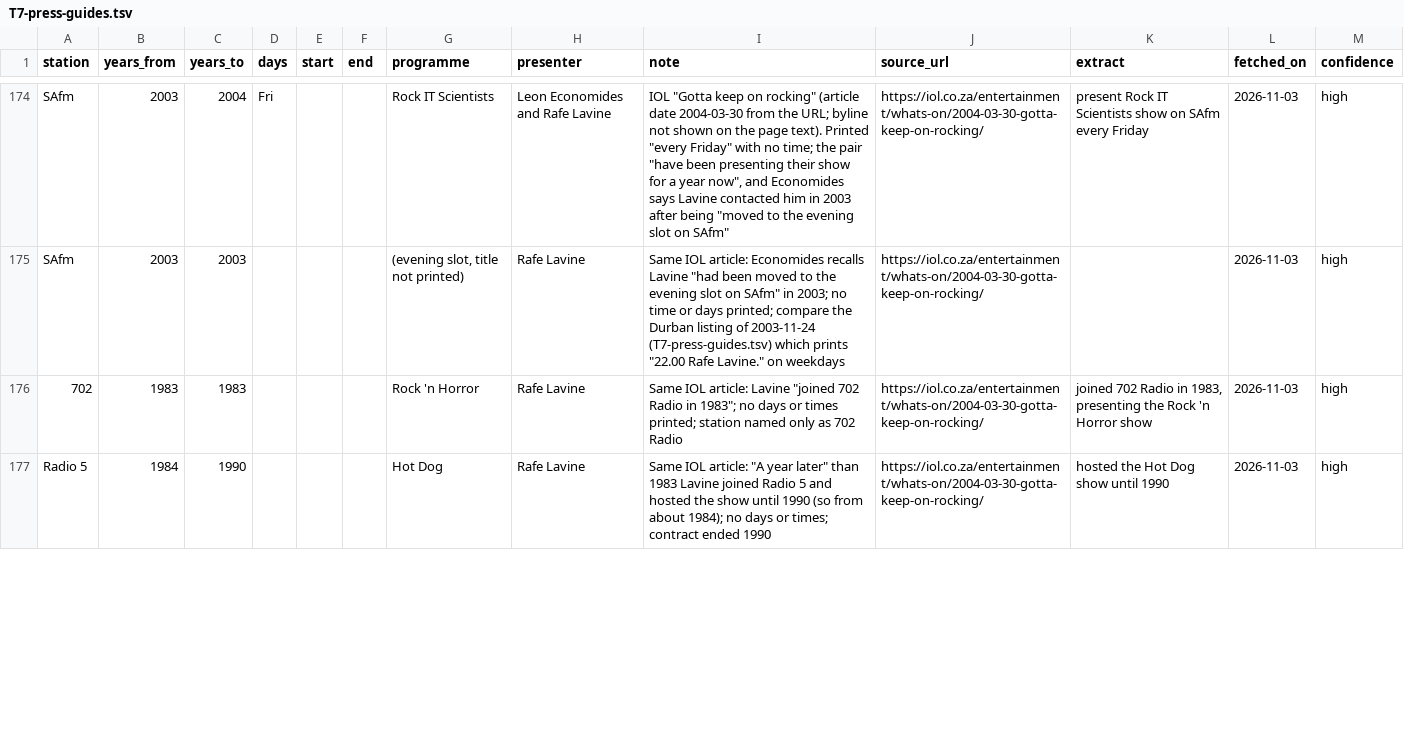
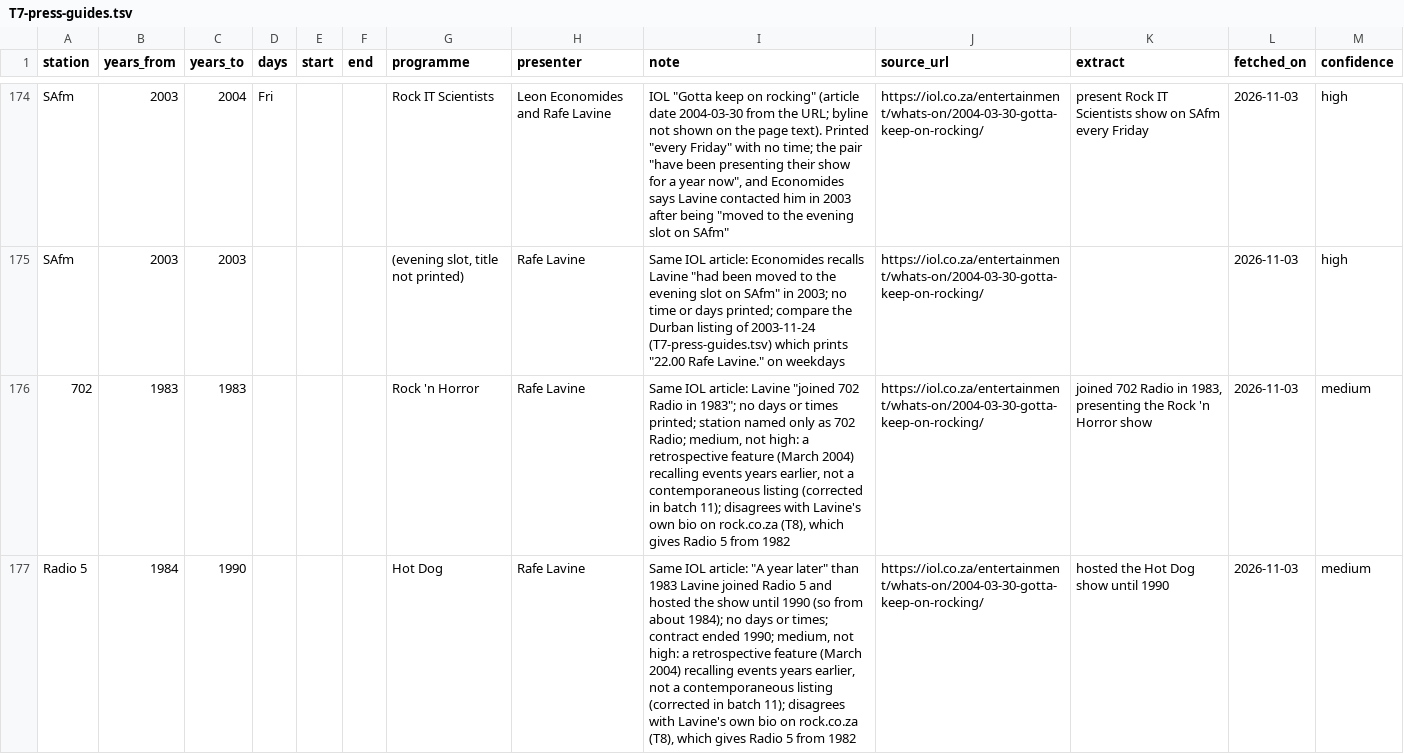
Before and after one commit to drplce/kk, a TSV file: from-local/T7-press-guides.tsv, drawn as a sheet; only a part is shown, gaps mark what is left out; the diff covers the shown part only.

```diff
--- a/from-local/T7-press-guides.tsv
+++ b/from-local/T7-press-guides.tsv
@@ -175,3 +175,3 @@ SAfm	2003	2004	Fri			Rock IT Scientists	Leon Economides and Rafe Lavine	IOL "Got
 SAfm	2003	2003				(evening slot, title not printed)	Rafe Lavine	Same IOL article: Economides recalls Lavine "had been moved to the evening slot on SAfm" in 2003; no time or days printed; compare the Durban listing of 2003-11-24 (T7-press-guides.tsv) which prints "22.00 Rafe Lavine." on weekdays	https://iol.co.za/entertainment/whats-on/2004-03-30-gotta-keep-on-rocking/		2026-11-03	high
-702	1983	1983				Rock 'n Horror	Rafe Lavine	Same IOL article: Lavine "joined 702 Radio in 1983"; no days or times printed; station named only as 702 Radio	https://iol.co.za/entertainment/whats-on/2004-03-30-gotta-keep-on-rocking/	"joined 702 Radio in 1983, presenting the Rock 'n Horror show"	2026-11-03	high
-Radio 5	1984	1990				Hot Dog	Rafe Lavine	Same IOL article: "A year later" than 1983 Lavine joined Radio 5 and hosted the show until 1990 (so from about 1984); no days or times; contract ended 1990	https://iol.co.za/entertainment/whats-on/2004-03-30-gotta-keep-on-rocking/	"hosted the Hot Dog show until 1990"	2026-11-03	high
+702	1983	1983				Rock 'n Horror	Rafe Lavine	Same IOL article: Lavine "joined 702 Radio in 1983"; no days or times printed; station named only as 702 Radio; medium, not high: a retrospective feature (March 2004) recalling events years earlier, not a contemporaneous listing (corrected in batch 11); disagrees with Lavine's own bio on rock.co.za (T8), which gives Radio 5 from 1982	https://iol.co.za/entertainment/whats-on/2004-03-30-gotta-keep-on-rocking/	"joined 702 Radio in 1983, presenting the Rock 'n Horror show"	2026-11-03	medium
+Radio 5	1984	1990				Hot Dog	Rafe Lavine	Same IOL article: "A year later" than 1983 Lavine joined Radio 5 and hosted the show until 1990 (so from about 1984); no days or times; contract ended 1990; medium, not high: a retrospective feature (March 2004) recalling events years earlier, not a contemporaneous listing (corrected in batch 11); disagrees with Lavine's own bio on rock.co.za (T8), which gives Radio 5 from 1982	https://iol.co.za/entertainment/whats-on/2004-03-30-gotta-keep-on-rocking/	"hosted the Hot Dog show until 1990"	2026-11-03	medium
```
Also changed, not shown: 2 edited cells elsewhere in this file, from-local/T4-histories.tsv, from-local/T6-wayback-commercial.tsv, 4 other files.
